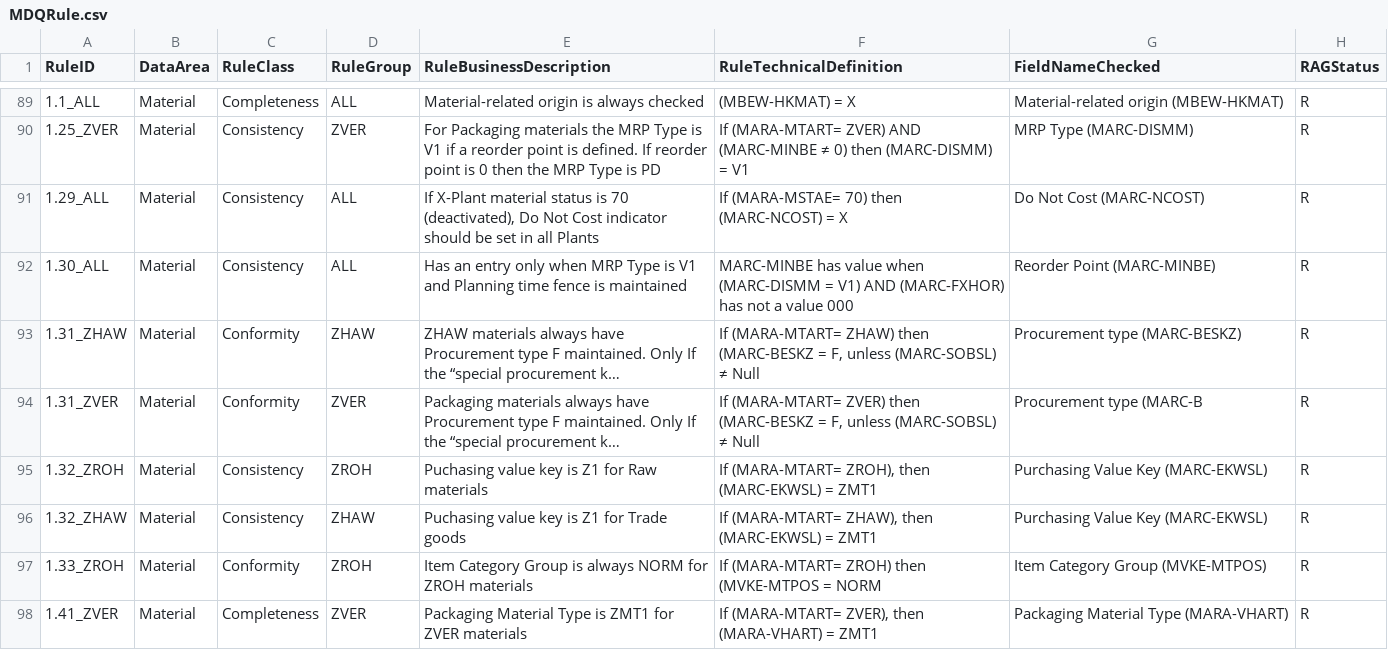
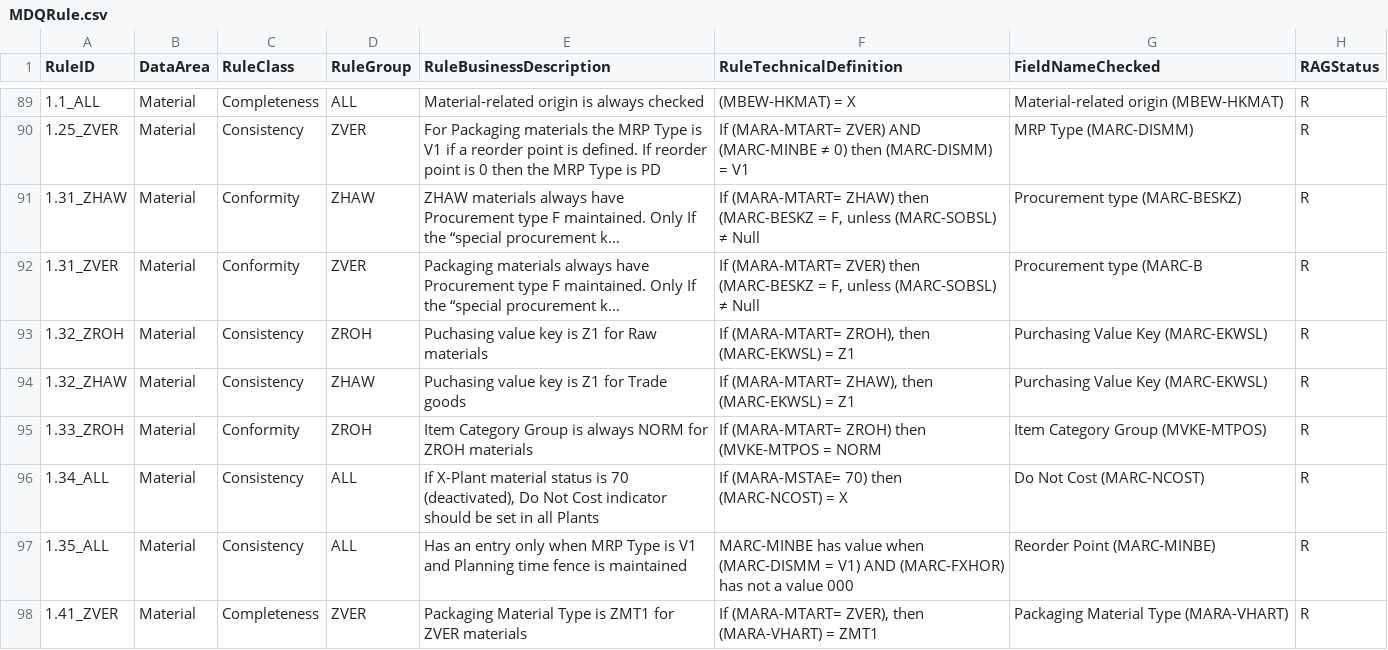
Before and after one commit to szubalii/leviat-data-and-analytics, a CSV file: synapse-dwh/syndw_xxxx_sls_d_euw_001/Master Data/MDQRule.csv, drawn as a sheet; only a part is shown, gaps mark what is left out; long unchanged cells end in …; removed rows and columns are numbered as before the commit, all else as after; the diff names each change by its address in the sheet, - before the commit and + after, or states it on an @@ line.

```diff
--- a/synapse-dwh/syndw_xxxx_sls_d_euw_001/Master Data/MDQRule.csv
+++ b/synapse-dwh/syndw_xxxx_sls_d_euw_001/Master Data/MDQRule.csv
-row 91: 1.29_ALL | Material | Consistency | ALL | If X-Plant material status is 70 (deactivated), Do Not Cost indicator should be set in all Plants | If (MARA-MSTAE= 70) then (MARC-NCOST) = X | Do Not Cost (MARC-NCOST) | R
-row 92: 1.30_ALL | Material | Consistency | ALL | Has an entry only when MRP Type is V1 and Planning time fence is maintained | MARC-MINBE has value when (MARC-DISMM = V1) AND (MARC-FXHOR) has not a value 000 | Reorder Point (MARC-MINBE) | R
-F93 (RuleTechnicalDefinition): …(MARC-EKWSL) = ZMT1
+F93 (RuleTechnicalDefinition): …(MARC-EKWSL) = Z1
-F94 (RuleTechnicalDefinition): …(MARC-EKWSL) = ZMT1
+F94 (RuleTechnicalDefinition): …(MARC-EKWSL) = Z1
+row 96: 1.34_ALL | Material | Consistency | ALL | If X-Plant material status is 70 (deactivated), Do Not Cost indicator should be set in all Plants | If (MARA-MSTAE= 70) then (MARC-NCOST) = X | Do Not Cost (MARC-NCOST) | R
+row 97: 1.35_ALL | Material | Consistency | ALL | Has an entry only when MRP Type is V1 and Planning time fence is maintained | MARC-MINBE has value when (MARC-DISMM = V1) AND (MARC-FXHOR) has not a value 000 | Reorder Point (MARC-MINBE) | R
```
Also changed, not shown: 3 other files.
